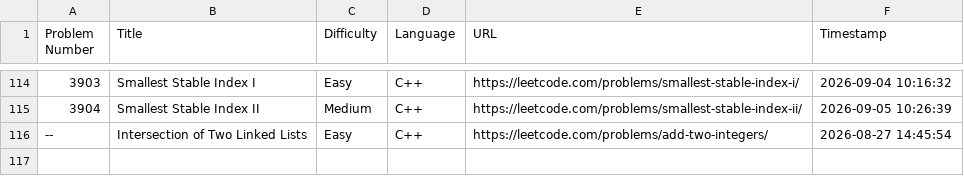
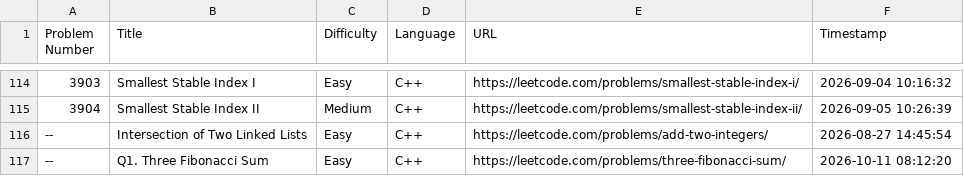
Before and after one commit to shivinders12/LeetCode, a CSV file: submissions.csv, drawn as a sheet; only a part is shown, gaps mark what is left out; the diff names each change by its address in the sheet, - before the commit and + after, or states it on an @@ line.

Commit message:
Update submissions.csv: Q1. Three Fibonacci Sum

```diff
--- a/submissions.csv
+++ b/submissions.csv
+row 117: -- | Q1. Three Fibonacci Sum | Easy | C++ | https://leetcode.com/problems/three-fibonacci-sum/ | 2026-10-11 08:12:20
```
